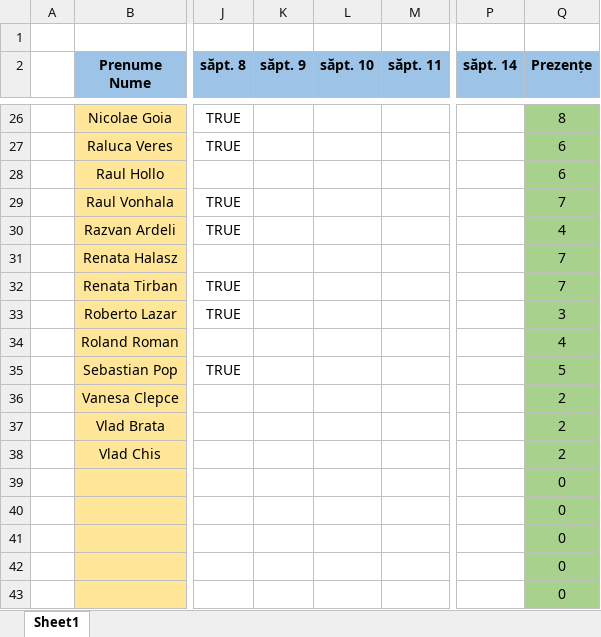
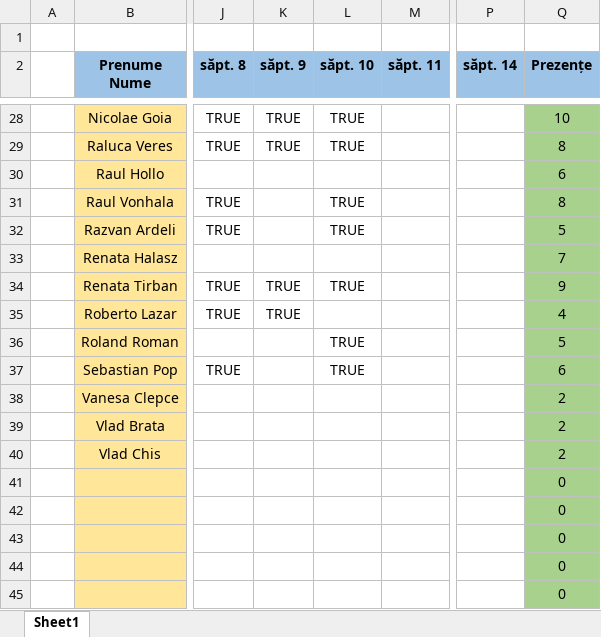
Before and after one commit to PelleRemus/Facultate_Promotia_2023_2026, an Excel workbook: SGBD/Prezenta.xlsx, sheet Sheet1, drawn as a sheet; only a part is shown, gaps mark what is left out; the shorter side is filled out with more unchanged rows; values as stored, in another font and other column widths than the file's, no borders; conditional formats not drawn; removed rows and columns are numbered as before the commit, all else as after; rows hold the shown columns only; the diff covers the shown part only; the diff names each change by its address in the sheet, - before the commit and + after, or states it on an @@ line.

```diff
--- a/SGBD/Prezenta.xlsx (sheet Sheet1)
+++ b/SGBD/Prezenta.xlsx (sheet Sheet1)
-K28:K29 (săpt. 9): (empty)
+K28:K29 (săpt. 9): TRUE
-L28:L29 (săpt. 10): (empty)
+L28:L29 (săpt. 10): TRUE
-Q28 (Prezențe): 8
+Q28 (Prezențe): 10
-Q29 (Prezențe): 6
+Q29 (Prezențe): 8
-L31:L32 (săpt. 10): (empty)
+L31:L32 (săpt. 10): TRUE
-Q31 (Prezențe): 7
+Q31 (Prezențe): 8
-Q32 (Prezențe): 4
+Q32 (Prezențe): 5
-K34:K35 (săpt. 9): (empty)
+K34:K35 (săpt. 9): TRUE
-L34 (săpt. 10): (empty)
+L34 (săpt. 10): TRUE
-Q34 (Prezențe): 7
+Q34 (Prezențe): 9
-Q35 (Prezențe): 3
+Q35 (Prezențe): 4
-L36:L37 (săpt. 10): (empty)
+L36:L37 (săpt. 10): TRUE
-Q36 (Prezențe): 4
+Q36 (Prezențe): 5
-Q37 (Prezențe): 5
+Q37 (Prezențe): 6
-row 39:  |  |  |  |  |  |  | 0
-row 40:  |  |  |  |  |  |  | 0
```
Also changed, not shown: 2 added rows and 39 edited cells elsewhere in this sheet, formulas that keep their value.
